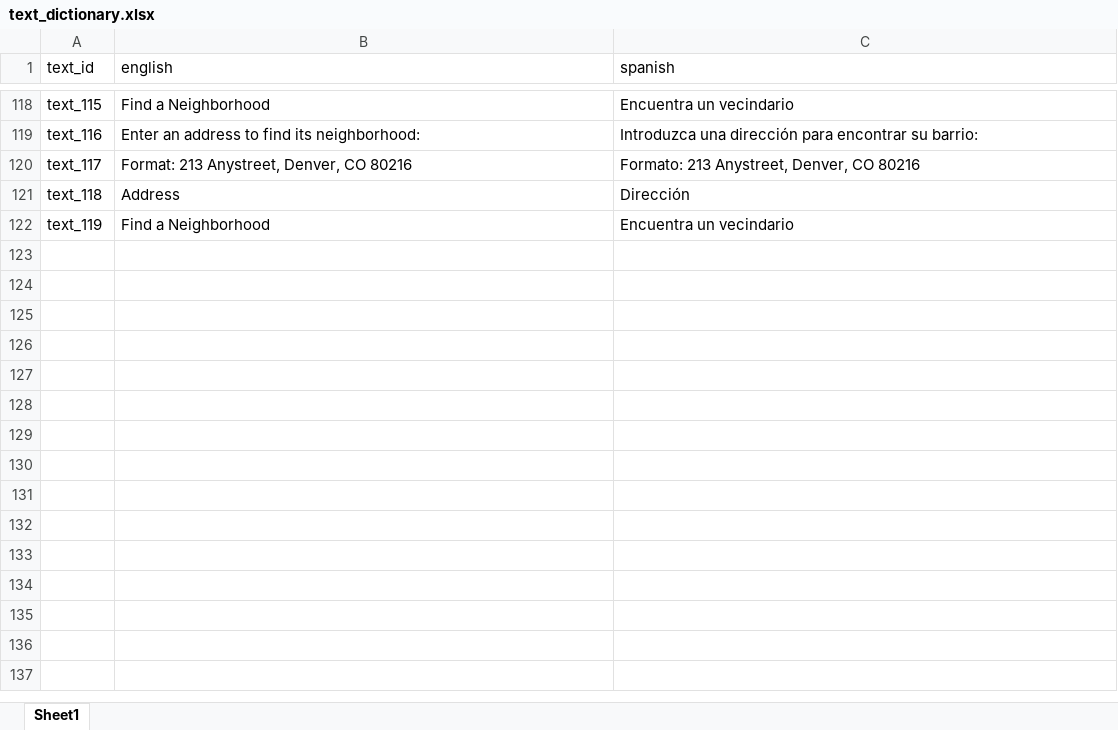
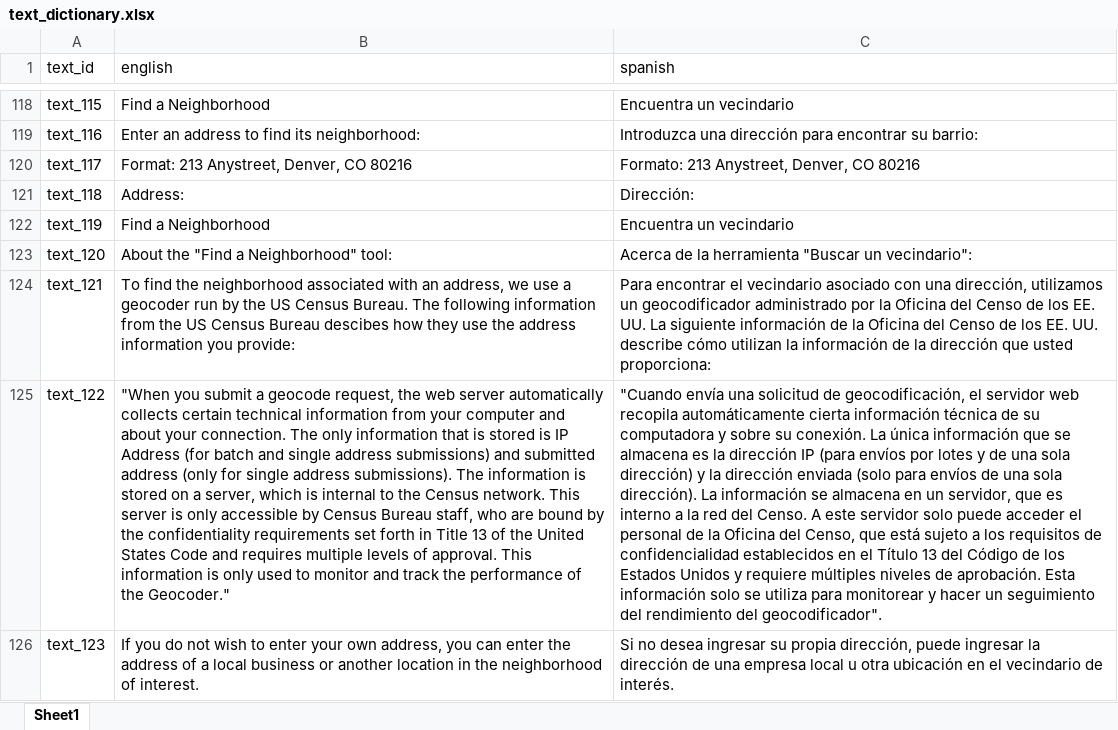
Before and after one commit to ccmothes/ges_health_study_app, an Excel workbook: ges_health_study_app/text_dictionary.xlsx, sheet Sheet1, drawn as a sheet; only a part is shown, gaps mark what is left out; values as stored, in another font and other column widths than the file's, no borders; the diff names each change by its address in the sheet, - before the commit and + after, or states it on an @@ line.

Commit message:
updating readme; updating gitignore; error handling in "find a neighborhood", adding development code for reproducibility, updates to text_dictionary

```diff
--- a/ges_health_study_app/text_dictionary.xlsx (sheet Sheet1)
+++ b/ges_health_study_app/text_dictionary.xlsx (sheet Sheet1)
-B121 (english): Address
+B121 (english): Address:
-C121 (spanish): Dirección
+C121 (spanish): Dirección:
+row 123: text_120 | About the "Find a Neighborhood" tool: | Acerca de la herramienta "Buscar un vecindario":
+row 124: text_121 | To find the neighborhood associated with an address, we use a geocoder run by the US Census Bureau. The following information from the US Census Bureau descibes how they use the address information you provide: | Para encontrar el vecindario asociado con una dirección, utilizamos un geocodificador administrado por la Oficina del Censo de los EE. UU. La siguiente información de la Oficina del Censo de los EE. UU. describe cómo utilizan la información de la dirección que usted proporciona:
+row 125: text_122 | "When you submit a geocode request, the web server automatically collects certain technical information from your computer and about your connection. The only information that is stored is IP Address (for batch and single address submissions) and submitted address (only for single address submissions). The information is stored on a server, which is internal to the Census network. This server is only accessible by Census Bureau staff, who are bound by the confidentiality requirements set forth in Title 13 of the United States Code and requires multiple levels of approval. This information is only used to monitor and track the performance of the Geocoder." | "Cuando envía una solicitud de geocodificación, el servidor web recopila automáticamente cierta información técnica de su computadora y sobre su conexión. La única información que se almacena es la dirección IP (para envíos por lotes y de una sola dirección) y la dirección enviada (solo para envíos de una sola dirección). La información se almacena en un servidor, que es interno a la red del Censo. A este servidor solo puede acceder el personal de la Oficina del Censo, que está sujeto a los requisitos de confidencialidad establecidos en el Título 13 del Código de los Estados Unidos y requiere múltiples niveles de aprobación. Esta información solo se utiliza para monitorear y hacer un seguimiento del rendimiento del geocodificador".
+row 126: text_123 | If you do not wish to enter your own address, you can enter the address of a local business or another location in the neighborhood of interest. | Si no desea ingresar su propia dirección, puede ingresar la dirección de una empresa local u otra ubicación en el vecindario de interés.
```
Also changed, not shown: 11 other files.
